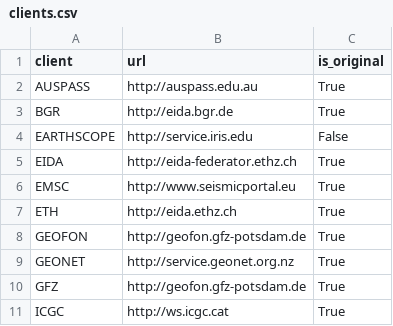
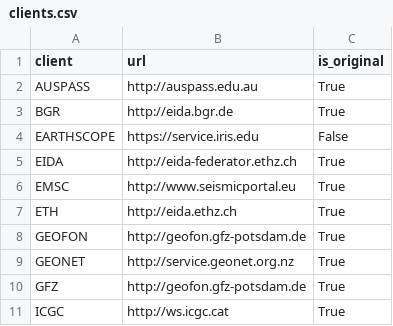
Before and after one commit to AuScope/seed-vault, a CSV file: seed_vault/models/clients.csv, drawn as a sheet; only a part is shown.

Commit message:
clarify auth settings, default Earthscope client to https

```diff
--- a/seed_vault/models/clients.csv
+++ b/seed_vault/models/clients.csv
@@ -3,3 +3,3 @@ AUSPASS,http://auspass.edu.au,True
 BGR,http://eida.bgr.de,True
-EARTHSCOPE,http://service.iris.edu,False
+EARTHSCOPE,https://service.iris.edu,False
 EIDA,http://eida-federator.ethz.ch,True
```
Also changed, not shown: 1 other file.
